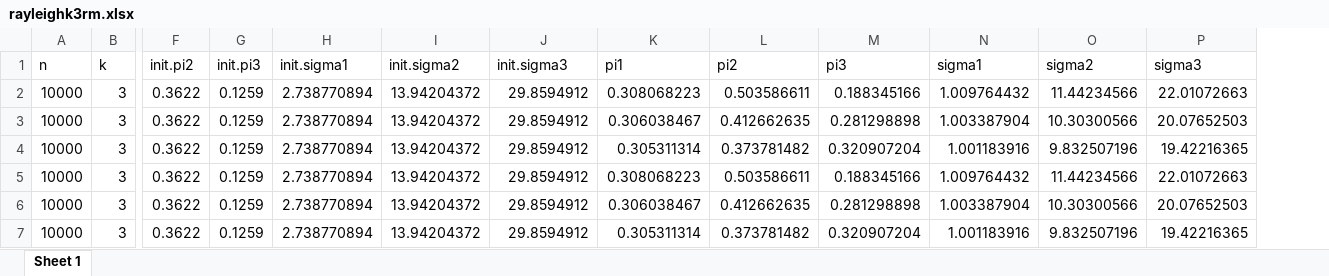
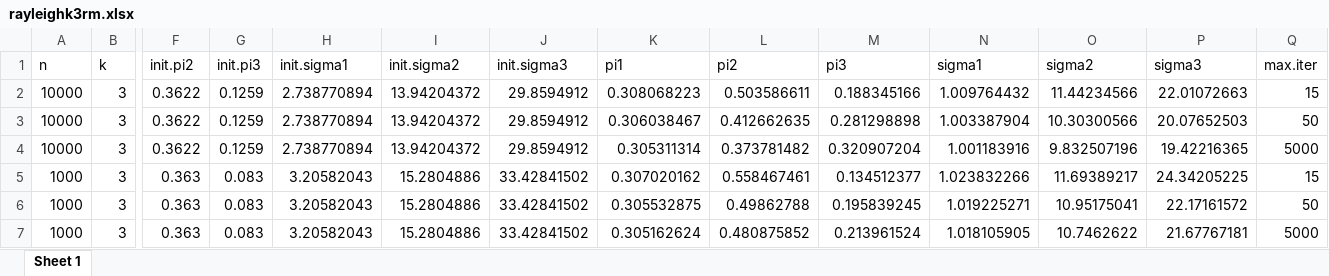
Before and after one commit to qiqipower029/computationalstatistics_midterm_q2, an Excel workbook: rayleighk3rm.xlsx, sheet Sheet 1, drawn as a sheet; only a part is shown, gaps mark what is left out; values as stored, in another font and other column widths than the file's, no borders; removed rows and columns are numbered as before the commit, all else as after; rows hold the shown columns only; the diff names each change by its address in the sheet, - before the commit and + after, or states it on an @@ line.

```diff
--- a/rayleighk3rm.xlsx (sheet Sheet 1)
+++ b/rayleighk3rm.xlsx (sheet Sheet 1)
+column Q (max.iter), rows 2-4: 15 | 50 | 5000
-row 5: 10000 | 3 | 0.3622 | 0.1259 | 2.738770894 | 13.94204372 | 29.8594912 | 0.308068223 | 0.503586611 | 0.188345166 | 1.009764432 | 11.44234566 | 22.01072663
-row 6: 10000 | 3 | 0.3622 | 0.1259 | 2.738770894 | 13.94204372 | 29.8594912 | 0.306038467 | 0.412662635 | 0.281298898 | 1.003387904 | 10.30300566 | 20.07652503
-row 7: 10000 | 3 | 0.3622 | 0.1259 | 2.738770894 | 13.94204372 | 29.8594912 | 0.305311314 | 0.373781482 | 0.320907204 | 1.001183916 | 9.832507196 | 19.42216365
+row 5: 1000 | 3 | 0.363 | 0.083 | 3.20582043 | 15.2804886 | 33.42841502 | 0.307020162 | 0.558467461 | 0.134512377 | 1.023832266 | 11.69389217 | 24.34205225 | 15
+row 6: 1000 | 3 | 0.363 | 0.083 | 3.20582043 | 15.2804886 | 33.42841502 | 0.305532875 | 0.49862788 | 0.195839245 | 1.019225271 | 10.95175041 | 22.17161572 | 50
+row 7: 1000 | 3 | 0.363 | 0.083 | 3.20582043 | 15.2804886 | 33.42841502 | 0.305162624 | 0.480875852 | 0.213961524 | 1.018105905 | 10.7462622 | 21.67767181 | 5000
```
Also changed, not shown: rayleighk2.xlsx, rayleighk2rm.xlsx, 11 other files.
